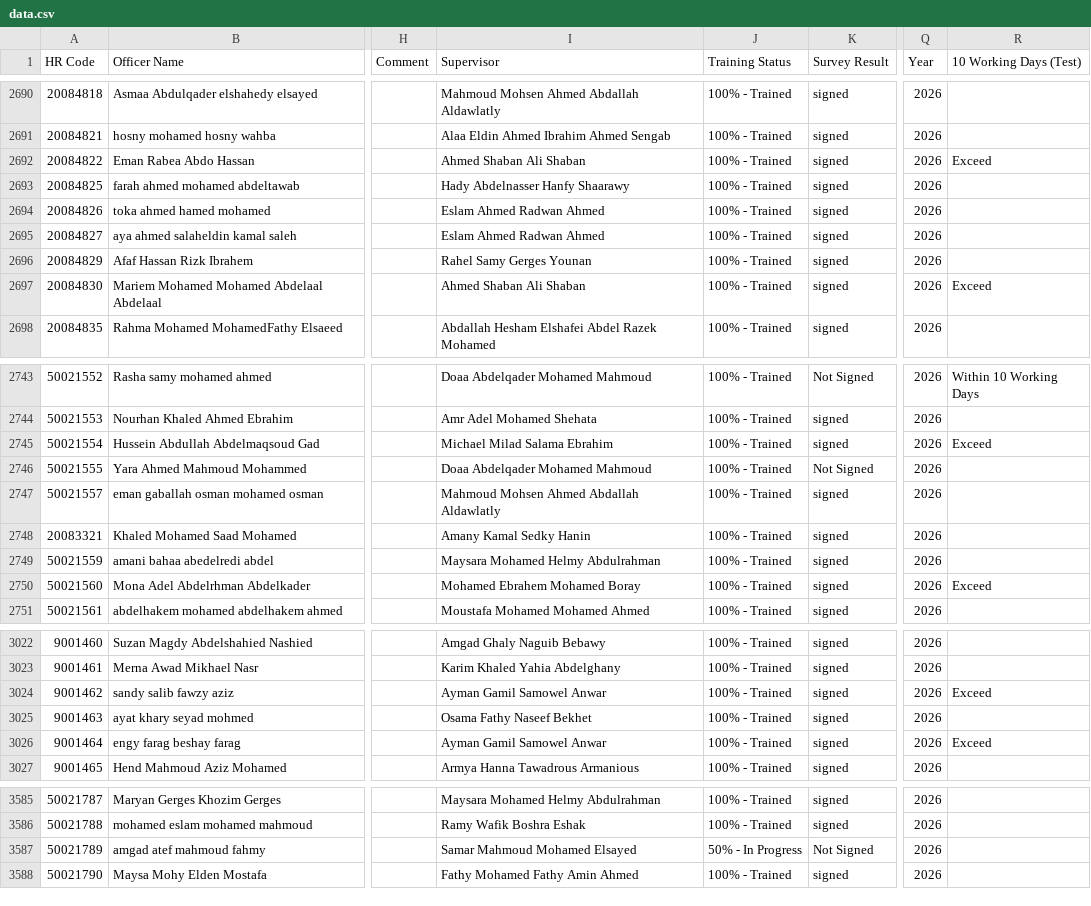
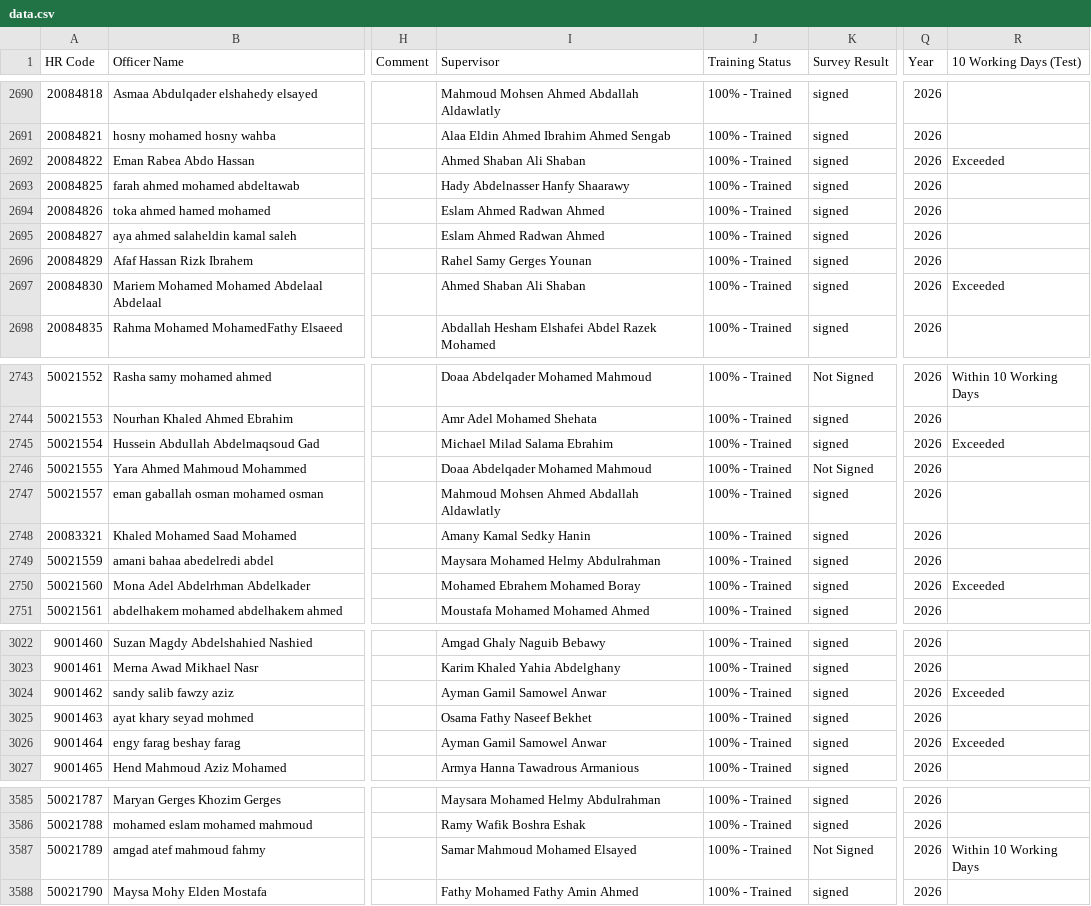
Before and after one commit to radwansalem2030/Halan_Onboarding_Report, a CSV file: data.csv, drawn as a sheet; only a part is shown, gaps mark what is left out; the diff covers the shown part only; the diff names each change by its address in the sheet, - before the commit and + after, or states it on an @@ line.

```diff
--- a/data.csv
+++ b/data.csv
-R2692 (10 Working Days (Test)): Exceed
+R2692 (10 Working Days (Test)): Exceeded
-R2697 (10 Working Days (Test)): Exceed
+R2697 (10 Working Days (Test)): Exceeded
-R2745 (10 Working Days (Test)): Exceed
+R2745 (10 Working Days (Test)): Exceeded
-R2750 (10 Working Days (Test)): Exceed
+R2750 (10 Working Days (Test)): Exceeded
-R3024 (10 Working Days (Test)): Exceed
+R3024 (10 Working Days (Test)): Exceeded
-R3026 (10 Working Days (Test)): Exceed
+R3026 (10 Working Days (Test)): Exceeded
-J3587 (Training Status): 50% - In Progress
+J3587 (Training Status): 100% - Trained
-R3587 (10 Working Days (Test)): (empty)
+R3587 (10 Working Days (Test)): Within 10 Working Days
```
Also changed, not shown: 64 edited cells elsewhere in this file.
